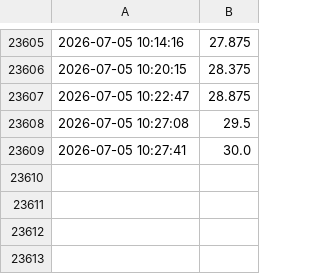
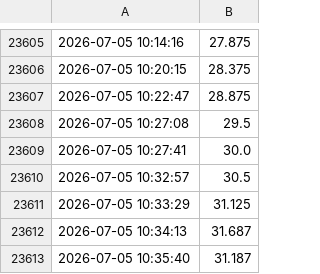
Before and after one commit to MarekCoderslab/Teploty_kotle, a CSV file: data/teplota_log.csv, drawn as a sheet; only a part is shown, gaps mark what is left out.

```diff
--- a/data/teplota_log.csv
+++ b/data/teplota_log.csv
@@ -23609 +23609,5 @@
 2026-07-05 10:27:41,30.0
+2026-07-05 10:32:57,30.5
+2026-07-05 10:33:29,31.125
+2026-07-05 10:34:13,31.687
+2026-07-05 10:35:40,31.187
```
Also changed, not shown: 1 other file.
